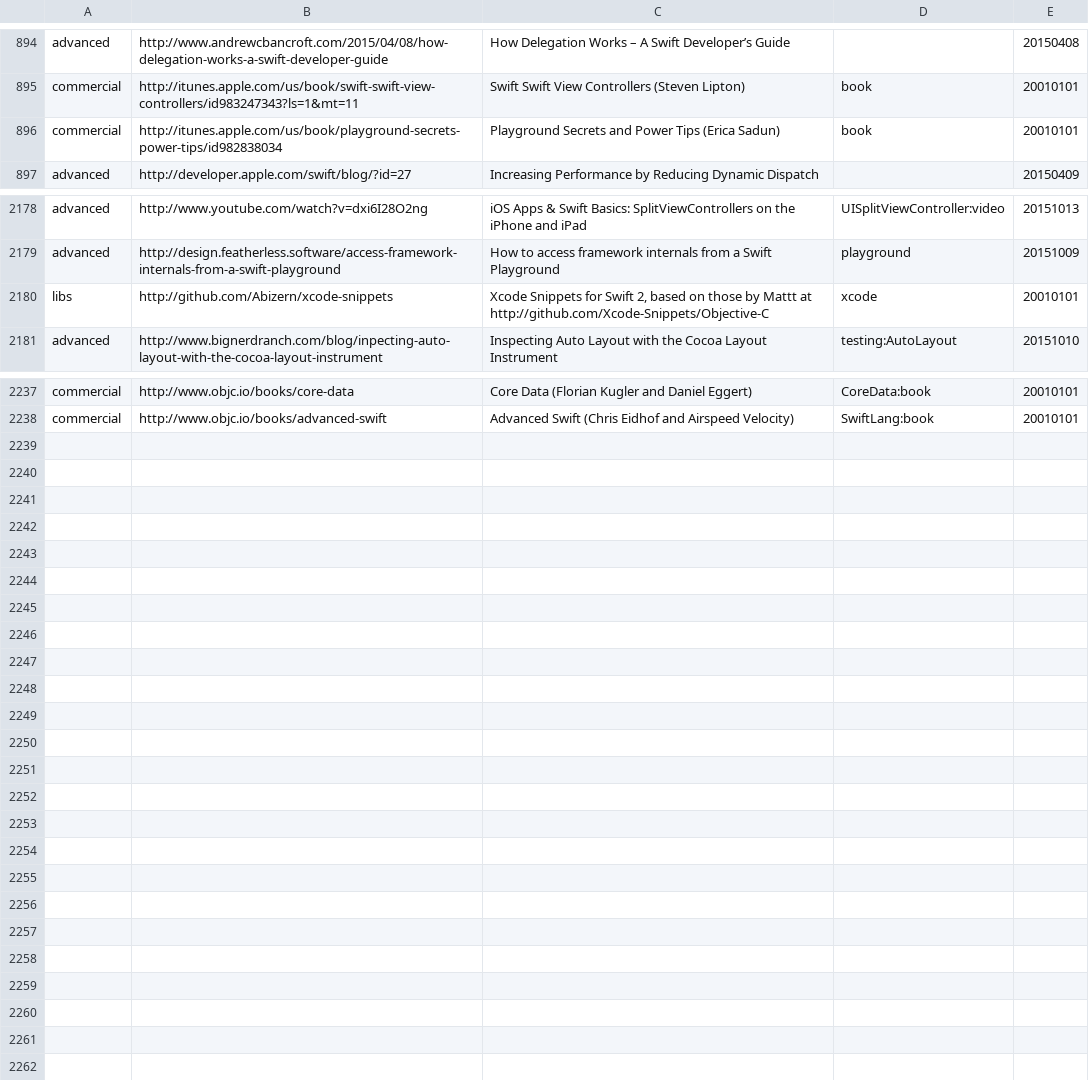
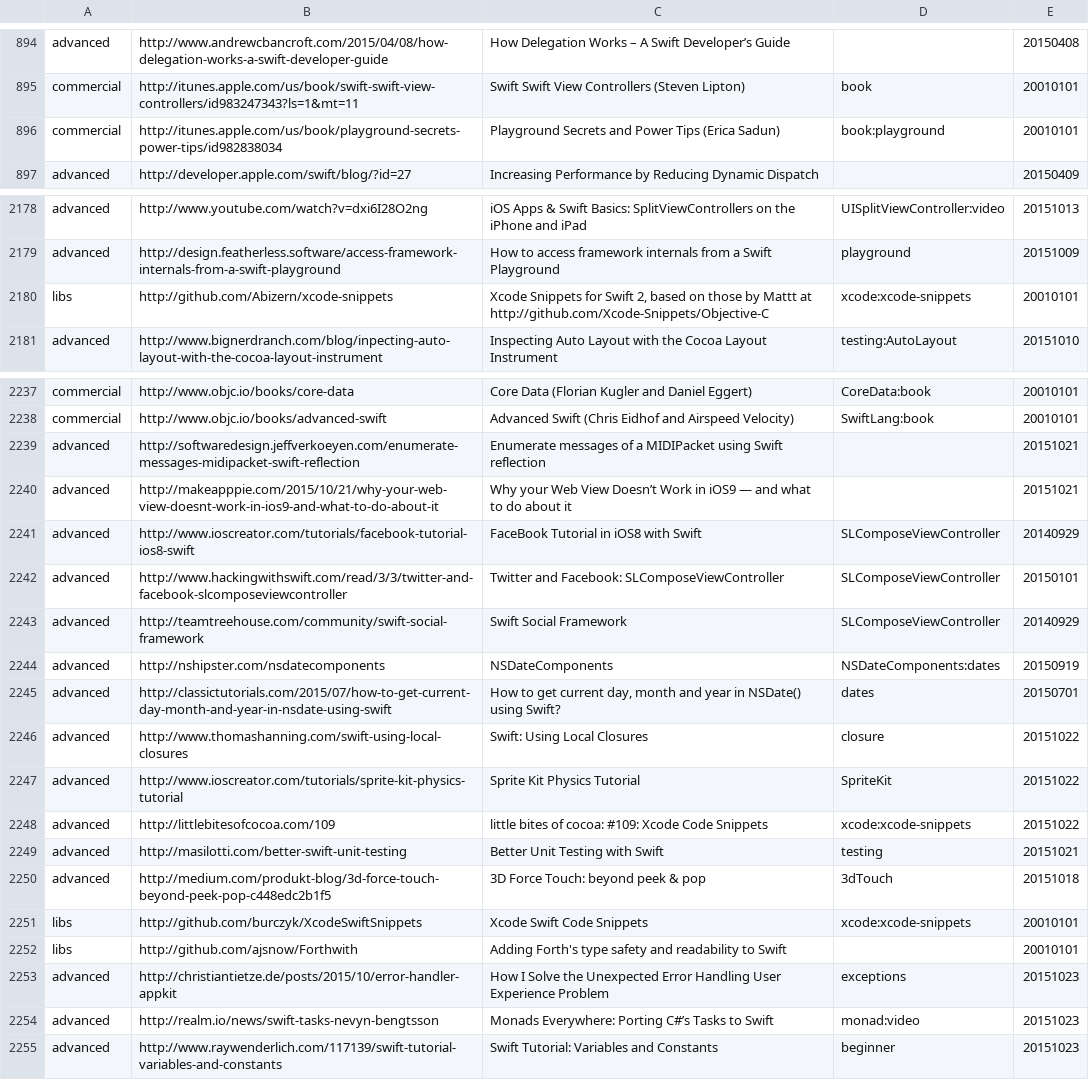
Before and after one commit to melling/SwiftResources, a TSV file: swift_urls.tsv, drawn as a sheet; only a part is shown, gaps mark what is left out; the diff names each change by its address in the sheet, - before the commit and + after, or states it on an @@ line.

Commit message:
more urls

```diff
--- a/swift_urls.tsv
+++ b/swift_urls.tsv
-D896: book
+D896: book:playground
-D2180: xcode
+D2180: xcode:xcode-snippets
+row 2239: advanced | http://softwaredesign.jeffverkoeyen.com/enumerate-messages-midipacket-swift-reflection | Enumerate messages of a MIDIPacket using Swift reflection |  | 20151021
+row 2240: advanced | http://makeapppie.com/2015/10/21/why-your-web-view-doesnt-work-in-ios9-and-what-to-do-about-it | Why your Web View Doesn’t Work in iOS9 — and what to do about it |  | 20151021
+row 2241: advanced | http://www.ioscreator.com/tutorials/facebook-tutorial-ios8-swift | FaceBook Tutorial in iOS8 with Swift | SLComposeViewController | 20140929
+row 2242: advanced | http://www.hackingwithswift.com/read/3/3/twitter-and-facebook-slcomposeviewcontroller | Twitter and Facebook: SLComposeViewController | SLComposeViewController | 20150101
+row 2243: advanced | http://teamtreehouse.com/community/swift-social-framework | Swift Social Framework | SLComposeViewController | 20140929
+row 2244: advanced | http://nshipster.com/nsdatecomponents | NSDateComponents | NSDateComponents:dates | 20150919
+row 2245: advanced | http://classictutorials.com/2015/07/how-to-get-current-day-month-and-year-in-nsdate-using-swift | How to get current day, month and year in NSDate() using Swift? | dates | 20150701
+row 2246: advanced | http://www.thomashanning.com/swift-using-local-closures | Swift: Using Local Closures | closure | 20151022
+row 2247: advanced | http://www.ioscreator.com/tutorials/sprite-kit-physics-tutorial | Sprite Kit Physics Tutorial | SpriteKit | 20151022
+row 2248: advanced | http://littlebitesofcocoa.com/109 | little bites of cocoa: #109: Xcode Code Snippets | xcode:xcode-snippets | 20151022
+row 2249: advanced | http://masilotti.com/better-swift-unit-testing | Better Unit Testing with Swift | testing | 20151021
+row 2250: advanced | http://medium.com/produkt-blog/3d-force-touch-beyond-peek-pop-c448edc2b1f5 | 3D Force Touch: beyond peek & pop | 3dTouch | 20151018
+row 2251: libs | http://github.com/burczyk/XcodeSwiftSnippets | Xcode Swift Code Snippets | xcode:xcode-snippets | 20010101
+row 2252: libs | http://github.com/ajsnow/Forthwith | Adding Forth's type safety and readability to Swift |  | 20010101
+row 2253: advanced | http://christiantietze.de/posts/2015/10/error-handler-appkit | How I Solve the Unexpected Error Handling User Experience Problem | exceptions | 20151023
+row 2254: advanced | http://realm.io/news/swift-tasks-nevyn-bengtsson | Monads Everywhere: Porting C#’s Tasks to Swift | monad:video | 20151023
+row 2255: advanced | http://www.raywenderlich.com/117139/swift-tutorial-variables-and-constants | Swift Tutorial: Variables and Constants | beginner | 20151023
```
